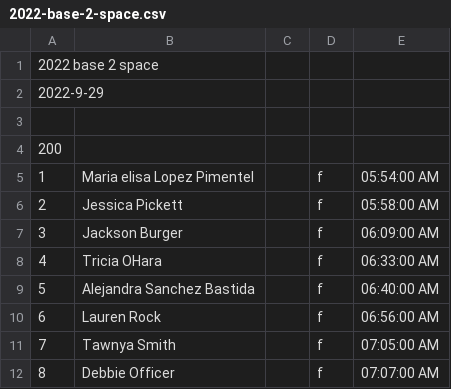
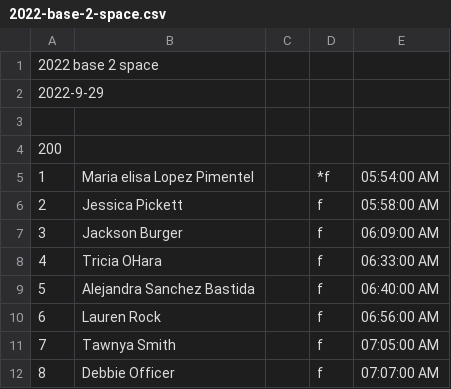
Before and after one commit to davidhanley/ScoringGo, a CSV file: data/2022-base-2-space.csv, drawn as a sheet; only a part is shown.

```diff
--- a/data/2022-base-2-space.csv
+++ b/data/2022-base-2-space.csv
@@ -4,3 +4,3 @@
 200
-1,Maria elisa Lopez Pimentel,,f,05:54:00 AM
+1,Maria elisa Lopez Pimentel,,*f,05:54:00 AM
 2,Jessica Pickett,,f,05:58:00 AM
```
Also changed, not shown: data/2022-us-bank-la.csv.
